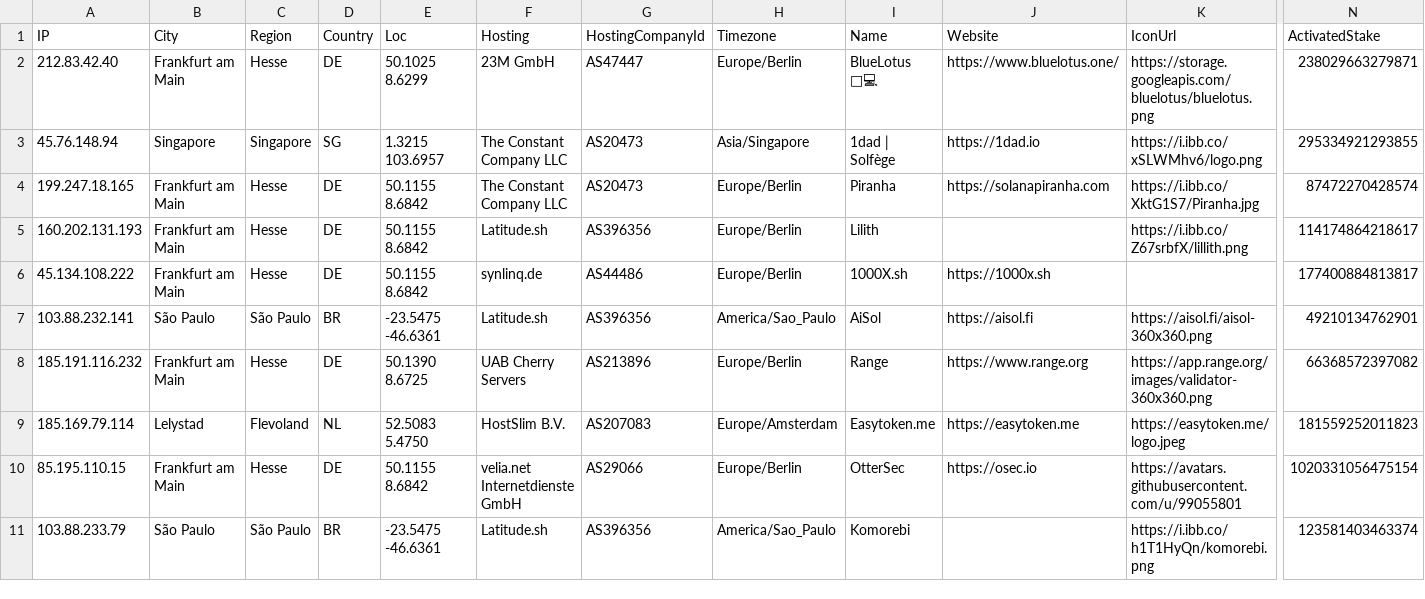
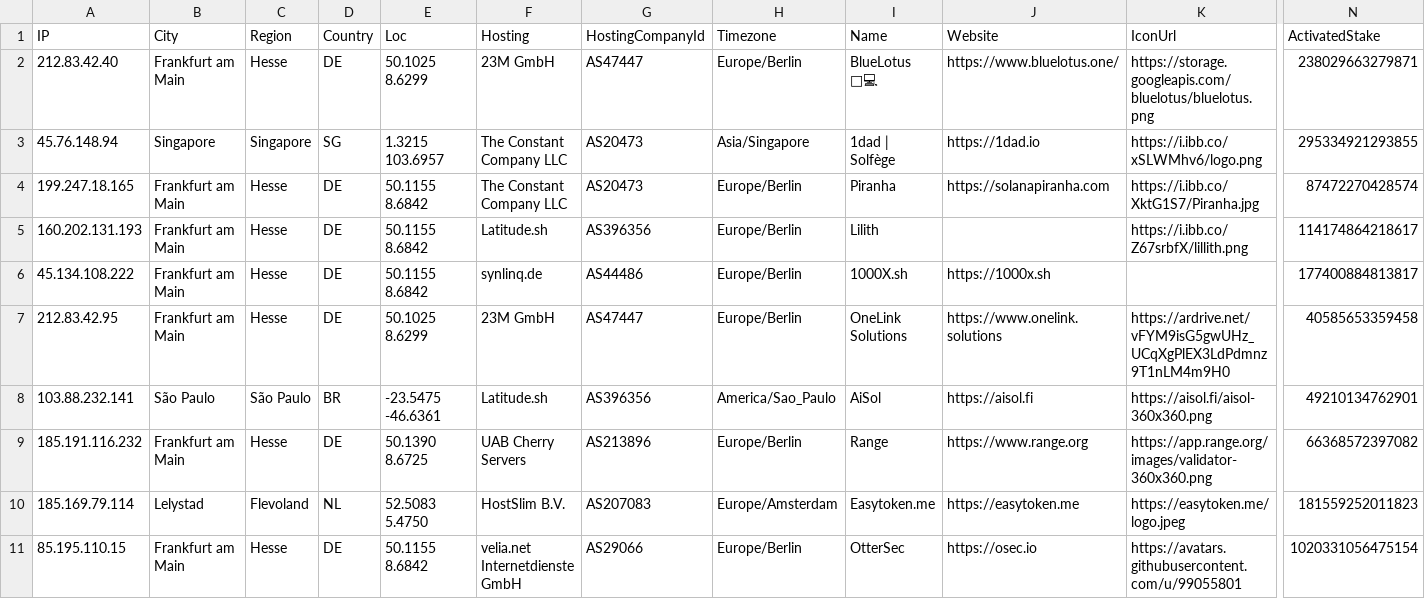
Before and after one commit to iGroza/Solana-Validator-IP-Geolocation, a CSV file: solana_validators.csv, drawn as a sheet; only a part is shown, gaps mark what is left out; the shorter side is filled out with more unchanged rows; rows hold the shown columns only; the diff covers the shown part only; the diff names each change by its address in the sheet, - before the commit and + after, or states it on an @@ line.

```diff
--- a/solana_validators.csv
+++ b/solana_validators.csv
+row 7: 212.83.42.95 | Frankfurt am Main | Hesse | DE | 50.1025 8.6299 | 23M GmbH | AS47447 | Europe/Berlin | OneLink Solutions | https://www.onelink.solutions | https://ardrive.net/vFYM9isG5gwUHz_UCqXgPlEX3LdPdmnz9T1nLM4m9H0 | 40585653359458
```
Also changed, not shown: 1 added row, 2 removed rows and 92 edited cells elsewhere in this file, 1 other file.
